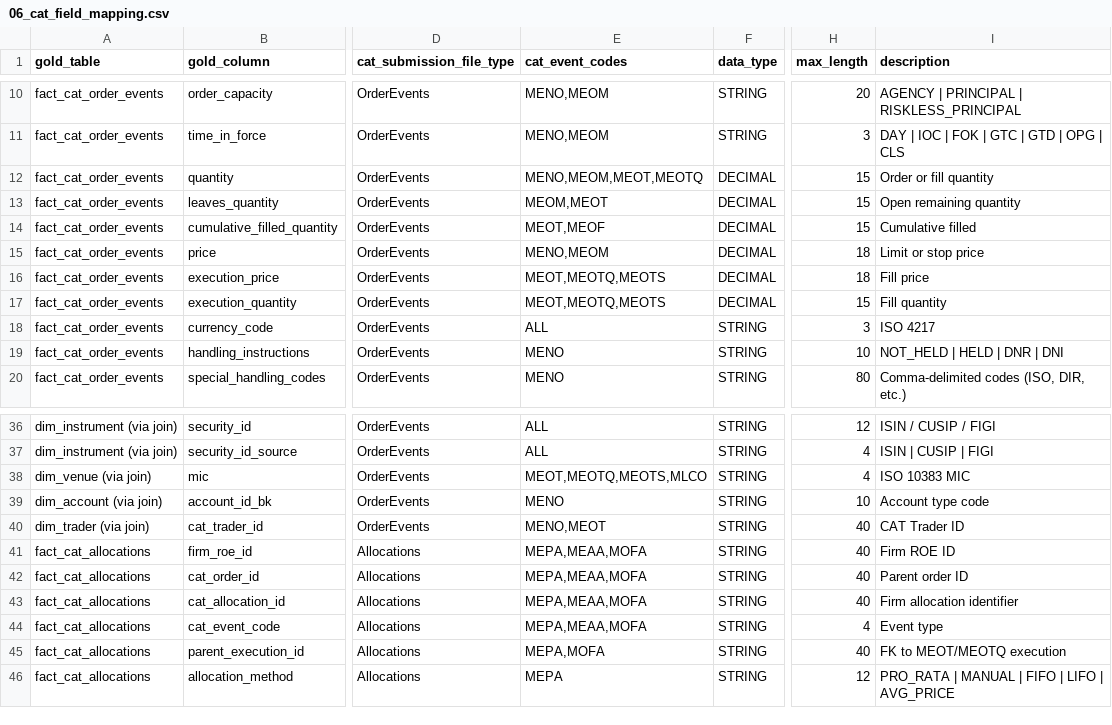
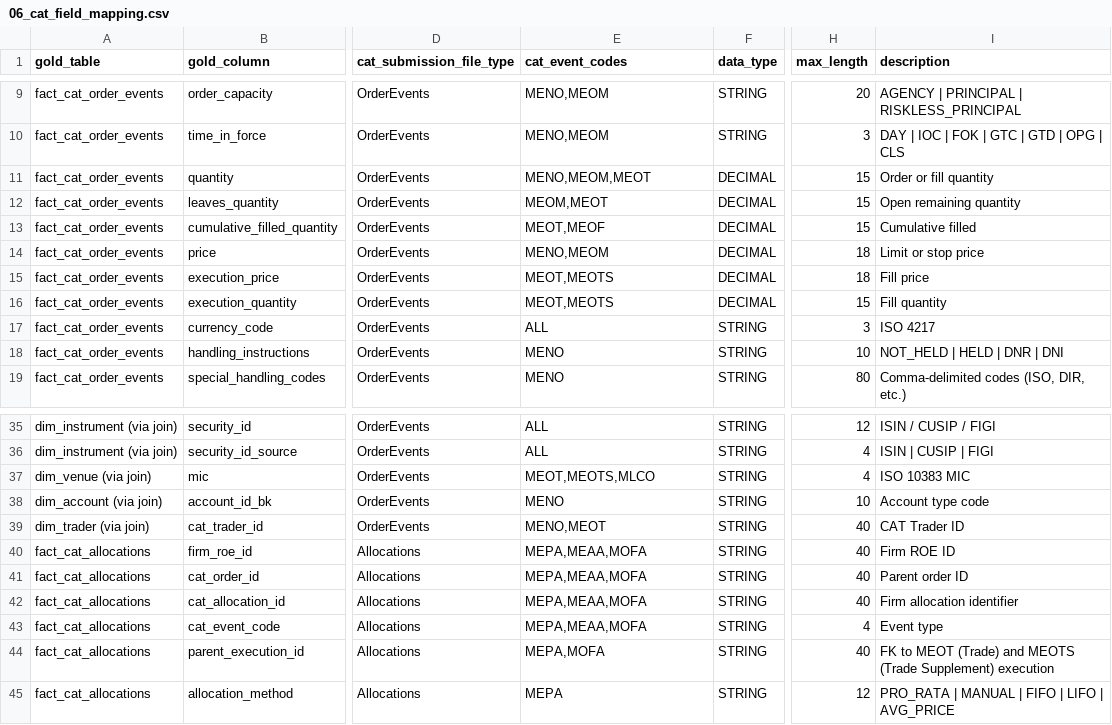
Before and after one commit to jamezycesar-collab/cat-data-model, a CSV file: ddl/gold/06_cat_field_mapping.csv, drawn as a sheet; only a part is shown, gaps mark what is left out; addresses are those after the commit; the diff covers the shown part only; the diff names each change by its address in the sheet, - before the commit and + after, or states it on an @@ line.

Commit message:
Sweep 24 fabricated event codes from DDL DLT docs and diagrams

```diff
--- a/ddl/gold/06_cat_field_mapping.csv
+++ b/ddl/gold/06_cat_field_mapping.csv
-E11 (cat_event_codes): MENO,MEOM,MEOT,MEOTQ
+E11 (cat_event_codes): MENO,MEOM,MEOT
-E15:E16 (cat_event_codes): MEOT,MEOTQ,MEOTS
+E15:E16 (cat_event_codes): MEOT,MEOTS
-E37 (cat_event_codes): MEOT,MEOTQ,MEOTS,MLCO
+E37 (cat_event_codes): MEOT,MEOTS,MLCO
-I44 (description): FK to MEOT/MEOTQ execution
+I44 (description): FK to MEOT (Trade) and MEOTS (Trade Supplement) execution
```
Also changed, not shown: 18 removed rows and 3 edited cells elsewhere in this file, audit/attribute_reconciliation.csv, docs/relationship_matrix.csv, 35 other files.
